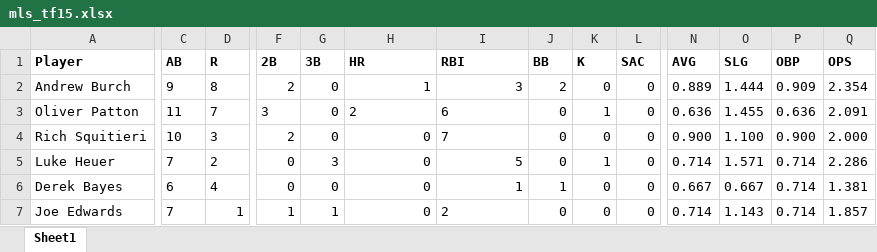
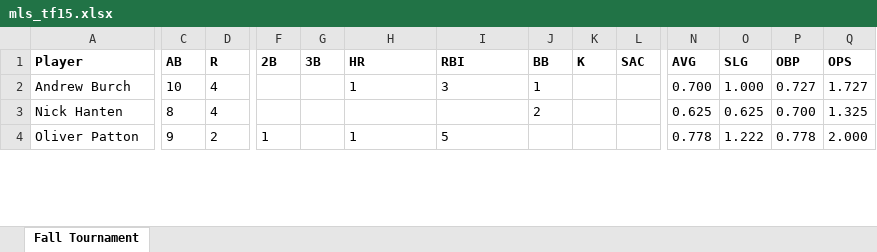
Before and after one commit to Amorymeltzer/mls, an Excel workbook: archive/mls_tf15.xlsx, sheet Fall Tournament, drawn as a sheet; only a part is shown, gaps mark what is left out; values as stored, in another font and other column widths than the file's, no borders; charts and pictures not drawn; removed rows and columns are numbered as before the commit, all else as after; rows hold the shown columns only; the diff covers the shown part only; the diff names each change by its address in the sheet, - before the commit and + after, or states it on an @@ line.

```diff
--- a/archive/mls_tf15.xlsx (sheet Fall Tournament)
+++ b/archive/mls_tf15.xlsx (sheet Fall Tournament)
-sheet tab: Sheet1
+sheet tab: Fall Tournament
-C2 (AB): 9
+C2 (AB): 10
-D2 (R): 8
+D2 (R): 4
-F2 (2B): 2
+F2 (2B): (empty)
-G2 (3B): 0
+G2 (3B): (empty)
-H2:I2 alignment: right
+H2:I2 alignment: left
-J2 (BB): 2
+J2 (BB): 1
-K2 (K): 0
+K2 (K): (empty)
-L2 (SAC): 0
+L2 (SAC): (empty)
-N2 (AVG): 0.889
+N2 (AVG): 0.700
-O2 (SLG): 1.444
+O2 (SLG): 1.000
-P2 (OBP): 0.909
+P2 (OBP): 0.727
-Q2 (OPS): 2.354
+Q2 (OPS): 1.727
+row 3: Nick Hanten | 8 | 4 |  |  |  |  | 2 |  |  | 0.625 | 0.625 | 0.700 | 1.325
-C4 (AB): 11
+C4 (AB): 9
-D4 (R): 7
+D4 (R): 2
-F4 (2B): 3
+F4 (2B): 1
-G4 (3B): 0
+G4 (3B): (empty)
-H4 (HR): 2
+H4 (HR): 1
-I4 (RBI): 6
+I4 (RBI): 5
-J4 (BB): 0
+J4 (BB): (empty)
-K4 (K): 1
+K4 (K): (empty)
-L4 (SAC): 0
+L4 (SAC): (empty)
-N4 (AVG): 0.636
+N4 (AVG): 0.778
-O4 (SLG): 1.455
+O4 (SLG): 1.222
-P4 (OBP): 0.636
+P4 (OBP): 0.778
-Q4 (OPS): 2.091
+Q4 (OPS): 2.000
-row 4: Rich Squitieri | 10 | 3 | 2 | 0 | 0 | 7 | 0 | 0 | 0 | 0.900 | 1.100 | 0.900 | 2.000
-row 5: Luke Heuer | 7 | 2 | 0 | 3 | 0 | 5 | 0 | 1 | 0 | 0.714 | 1.571 | 0.714 | 2.286
-row 6: Derek Bayes | 6 | 4 | 0 | 0 | 0 | 1 | 1 | 0 | 0 | 0.667 | 0.667 | 0.714 | 1.381
-row 7: Joe Edwards | 7 | 1 | 1 | 1 | 0 | 2 | 0 | 0 | 0 | 0.714 | 1.143 | 0.714 | 1.857
```
Also changed, not shown: 5 added rows, 7 removed rows, 57 edited cells and cell formats elsewhere in this sheet, formulas that keep their value, 20 other files.
